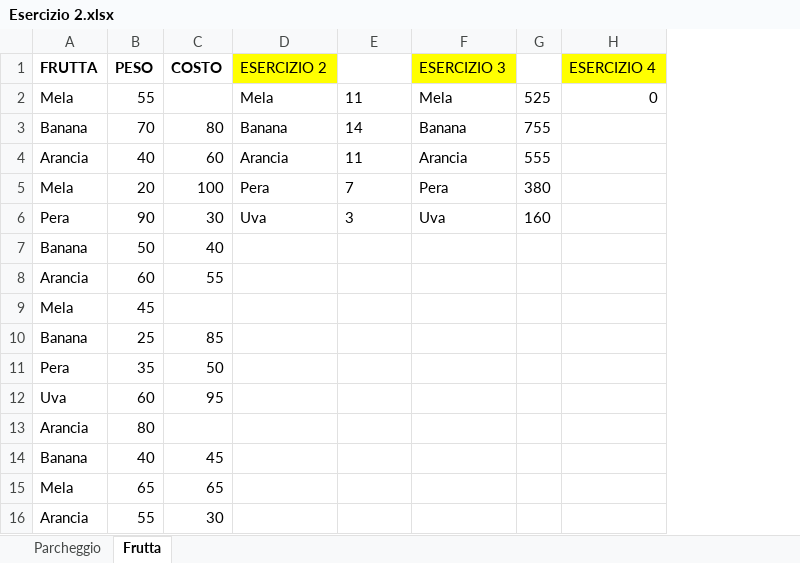
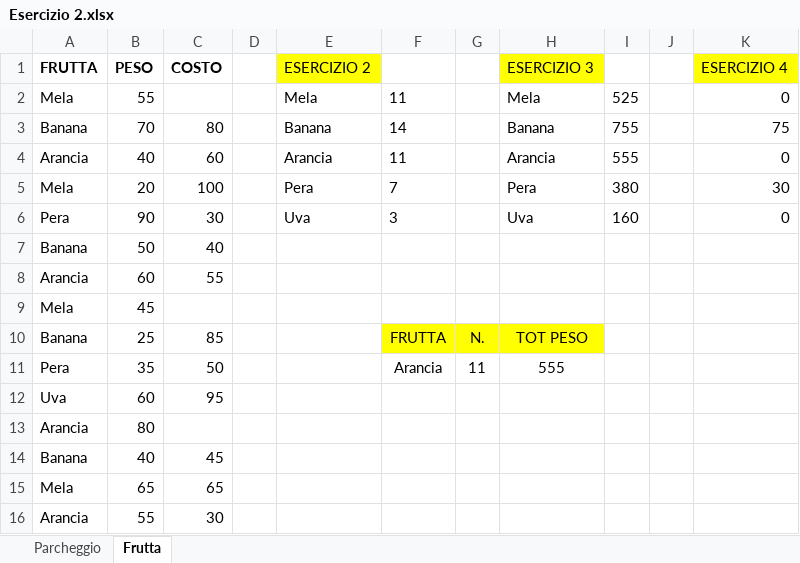
Before and after one commit to bendoch/Epicode, an Excel workbook: Esercizio 2.xlsx, sheet Frutta, drawn as a sheet; only a part is shown; values as stored, in another font and other column widths than the file's, no borders; addresses are those after the commit; the diff names each change by its address in the sheet, - before the commit and + after, or states it on an @@ line.

```diff
--- a/Esercizio 2.xlsx (sheet Frutta)
+++ b/Esercizio 2.xlsx (sheet Frutta)
+column D, empty
+column G, rows 10-11: N. | 11
+column J, empty
-K3 (ESERCIZIO 4): (empty)
+K3 (ESERCIZIO 4): 75
-K4 (ESERCIZIO 4): (empty)
+K4 (ESERCIZIO 4): 0
-K5 (ESERCIZIO 4): (empty)
+K5 (ESERCIZIO 4): 30
-K6 (ESERCIZIO 4): (empty)
+K6 (ESERCIZIO 4): 0
-F10: (empty)
+F10: FRUTTA
-F10 fill: none
+F10 fill: #FFFF00
-H10 (ESERCIZIO 3): (empty)
+H10 (ESERCIZIO 3): TOT PESO
-H10 fill: none
+H10 fill: #FFFF00
-F11: (empty)
+F11: Arancia
-H11 (ESERCIZIO 3): (empty)
+H11 (ESERCIZIO 3): 555
```
Also changed, not shown: sheet Parcheggio, formulas that keep their value, ESERCIZIO_M2-1-3_dati.xlsx, Esercizio 1a.xlsx, 7 other files.
